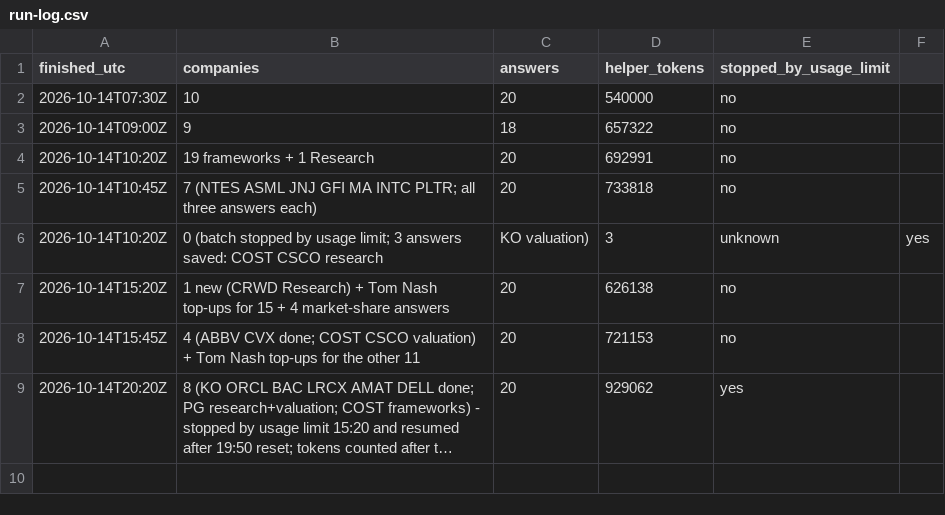
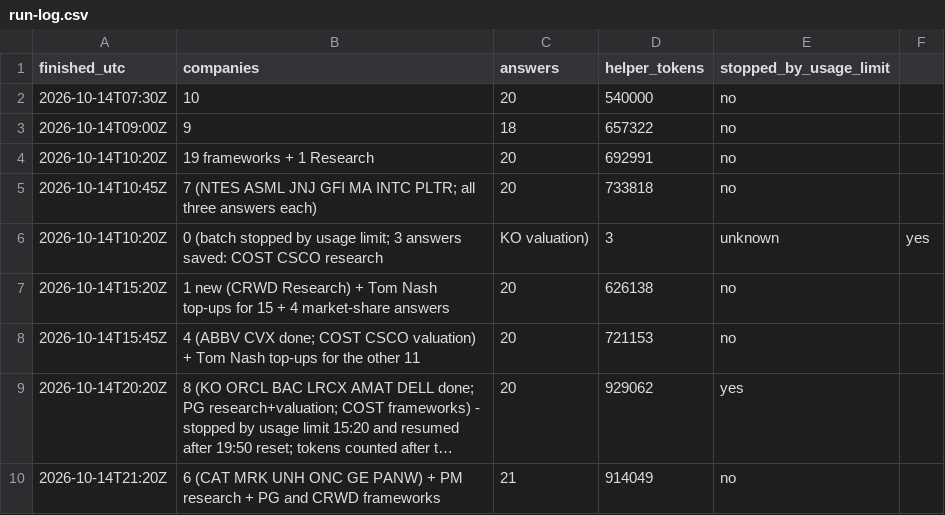
Before and after one commit to Nicko8e/rawresearch-site, a CSV file: tools/run-log.csv, drawn as a sheet; long unchanged cells end in …; the diff names each change by its address in the sheet, - before the commit and + after, or states it on an @@ line.

```diff
--- a/tools/run-log.csv
+++ b/tools/run-log.csv
+row 10: 2026-10-14T21:20Z | 6 (CAT MRK UNH ONC GE PANW) + PM research + PG and CRWD frameworks | 21 | 914049 | no
```
Also changed, not shown: 21 other files.
